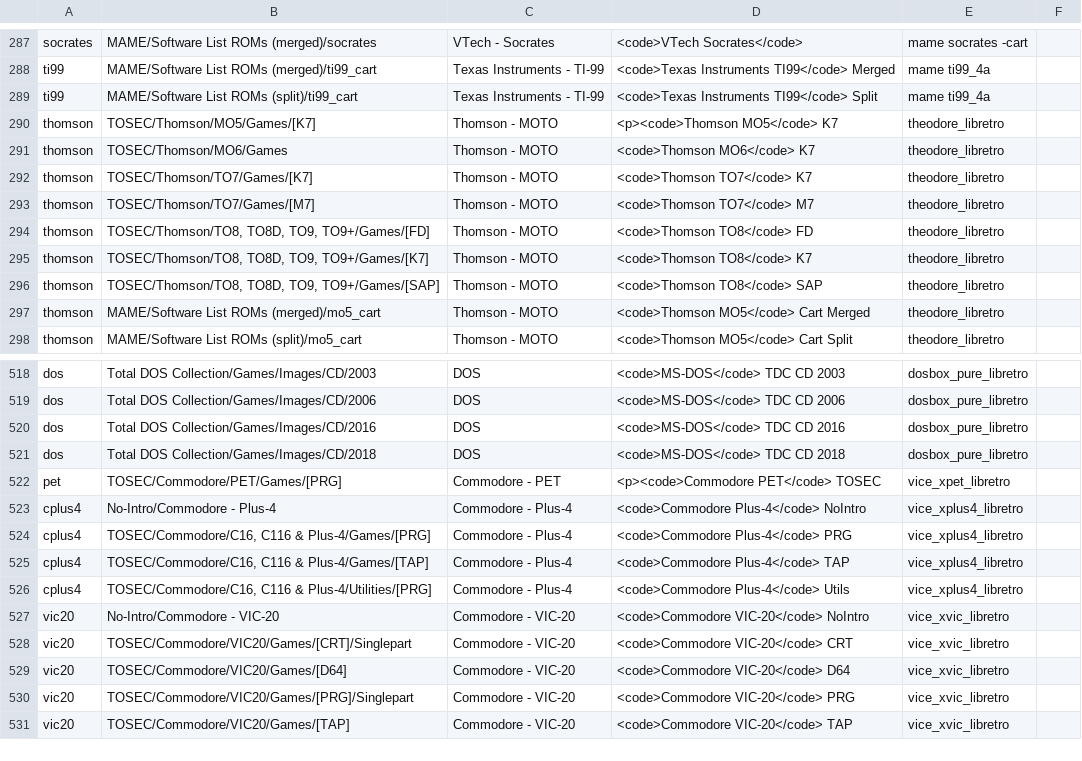
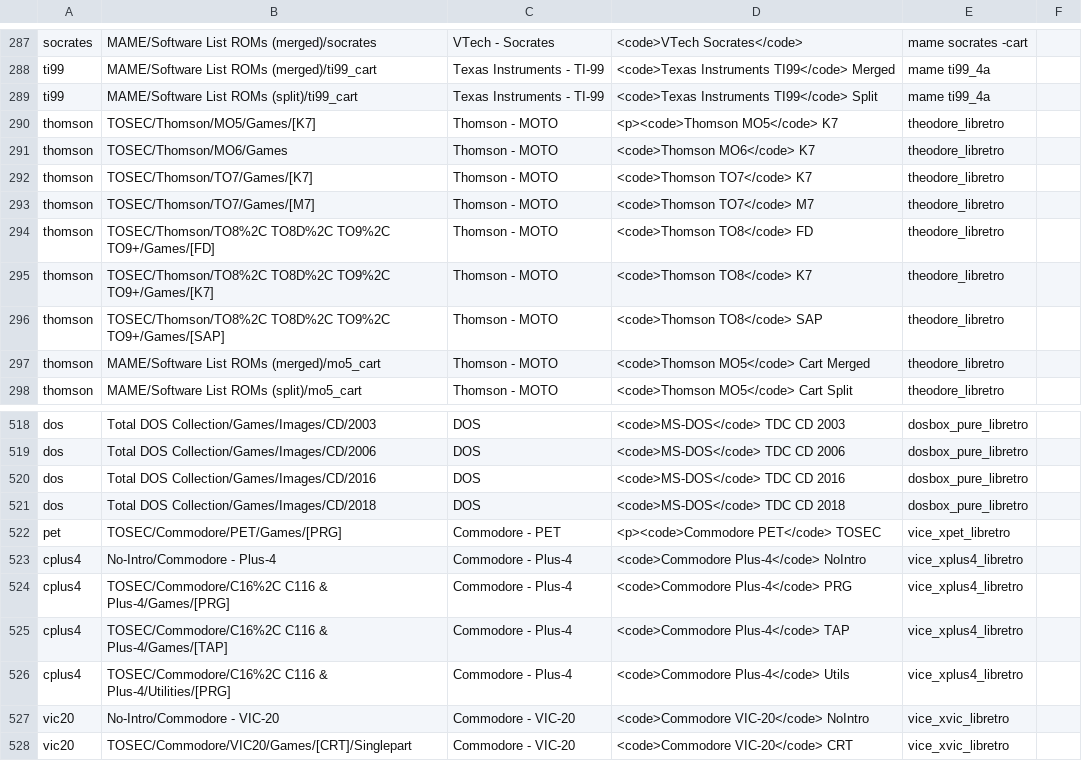
Before and after one commit to WizzardSK/gameflix, a CSV file: platforms.csv, drawn as a sheet; only a part is shown, gaps mark what is left out; the shorter side is filled out with more unchanged rows.

Commit message:
Update platforms.csv

```diff
--- a/platforms.csv
+++ b/platforms.csv
@@ -293,5 +293,5 @@ thomson;TOSEC/Thomson/TO7/Games/[K7];Thomson - MOTO;<code>Thomson TO7</code> K7;
 thomson;TOSEC/Thomson/TO7/Games/[M7];Thomson - MOTO;<code>Thomson TO7</code> M7;theodore_libretro;
-thomson;TOSEC/Thomson/TO8, TO8D, TO9, TO9+/Games/[FD];Thomson - MOTO;<code>Thomson TO8</code> FD;theodore_libretro;
-thomson;TOSEC/Thomson/TO8, TO8D, TO9, TO9+/Games/[K7];Thomson - MOTO;<code>Thomson TO8</code> K7;theodore_libretro;
-thomson;TOSEC/Thomson/TO8, TO8D, TO9, TO9+/Games/[SAP];Thomson - MOTO;<code>Thomson TO8</code> SAP;theodore_libretro;
+thomson;TOSEC/Thomson/TO8%2C TO8D%2C TO9%2C TO9+/Games/[FD];Thomson - MOTO;<code>Thomson TO8</code> FD;theodore_libretro;
+thomson;TOSEC/Thomson/TO8%2C TO8D%2C TO9%2C TO9+/Games/[K7];Thomson - MOTO;<code>Thomson TO8</code> K7;theodore_libretro;
+thomson;TOSEC/Thomson/TO8%2C TO8D%2C TO9%2C TO9+/Games/[SAP];Thomson - MOTO;<code>Thomson TO8</code> SAP;theodore_libretro;
 thomson;MAME/Software List ROMs (merged)/mo5_cart;Thomson - MOTO;<code>Thomson MO5</code> Cart Merged;theodore_libretro;
@@ -523,5 +523,5 @@ pet;TOSEC/Commodore/PET/Games/[PRG];Commodore - PET;<p><code>Commodore PET</code
 cplus4;No-Intro/Commodore - Plus-4;Commodore - Plus-4;<code>Commodore Plus-4</code> NoIntro;vice_xplus4_libretro;
-cplus4;TOSEC/Commodore/C16, C116 & Plus-4/Games/[PRG];Commodore - Plus-4;<code>Commodore Plus-4</code> PRG;vice_xplus4_libretro;
-cplus4;TOSEC/Commodore/C16, C116 & Plus-4/Games/[TAP];Commodore - Plus-4;<code>Commodore Plus-4</code> TAP;vice_xplus4_libretro;
-cplus4;TOSEC/Commodore/C16, C116 & Plus-4/Utilities/[PRG];Commodore - Plus-4;<code>Commodore Plus-4</code> Utils;vice_xplus4_libretro;
+cplus4;TOSEC/Commodore/C16%2C C116 & Plus-4/Games/[PRG];Commodore - Plus-4;<code>Commodore Plus-4</code> PRG;vice_xplus4_libretro;
+cplus4;TOSEC/Commodore/C16%2C C116 & Plus-4/Games/[TAP];Commodore - Plus-4;<code>Commodore Plus-4</code> TAP;vice_xplus4_libretro;
+cplus4;TOSEC/Commodore/C16%2C C116 & Plus-4/Utilities/[PRG];Commodore - Plus-4;<code>Commodore Plus-4</code> Utils;vice_xplus4_libretro;
 vic20;No-Intro/Commodore - VIC-20;Commodore - VIC-20;<code>Commodore VIC-20</code> NoIntro;vice_xvic_libretro;
```
